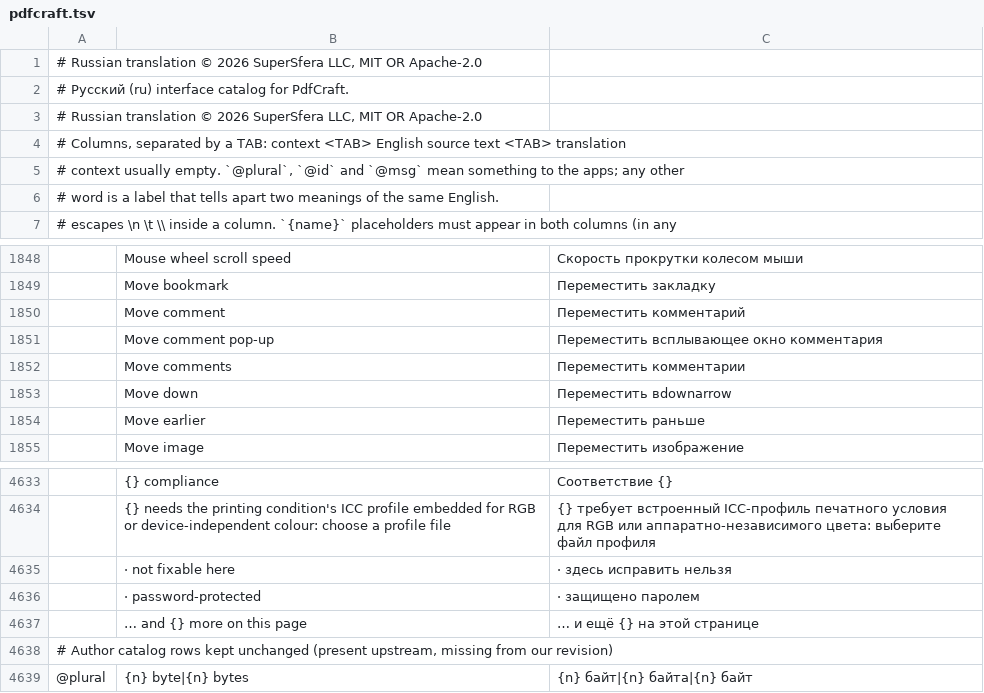
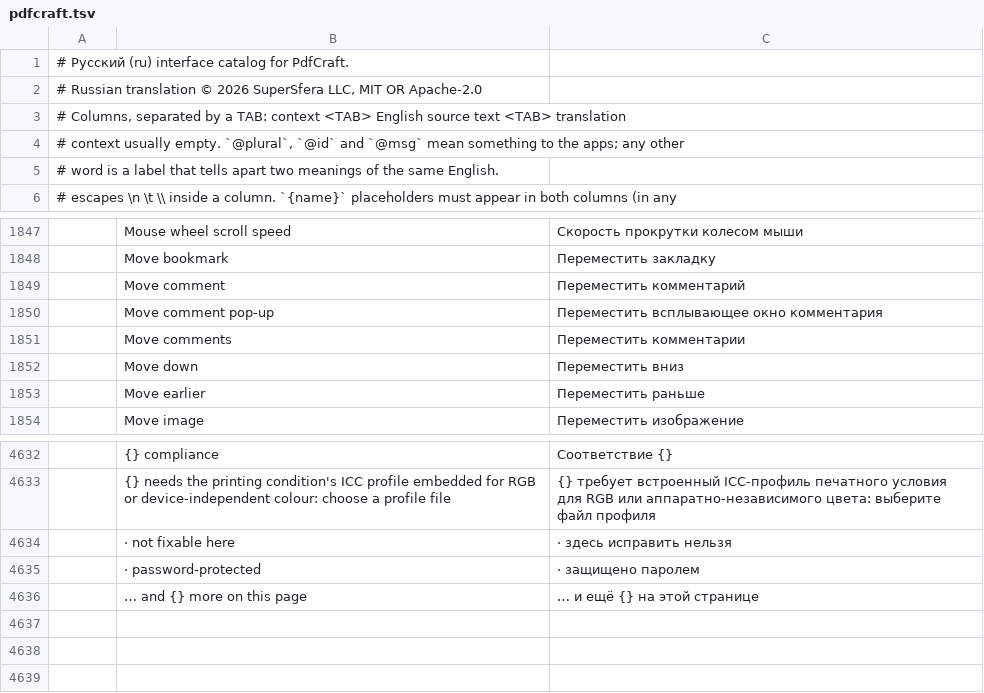
Before and after one commit to supersfera-online/artcraft-ru, a TSV file: translations/craft-i18n/locales/ru/pdfcraft.tsv, drawn as a sheet; only a part is shown, gaps mark what is left out; removed rows and columns are numbered as before the commit, all else as after; the diff names each change by its address in the sheet, - before the commit and + after, or states it on an @@ line.

Commit message:
Update craft-i18n Russian catalogs compiled on 21 Nov 2026 (PhotoCraft, PdfCraft, VectorCraft).
Copyright (c) 2026 SuperSfera LLC, MIT OR Apache-2.0.

```diff
--- a/translations/craft-i18n/locales/ru/pdfcraft.tsv
+++ b/translations/craft-i18n/locales/ru/pdfcraft.tsv
-row 1: # Russian translation © 2026 SuperSfera LLC, MIT OR Apache-2.0
-C1852: Переместить вdownarrow
+C1852: Переместить вниз
-row 4638: # Author catalog rows kept unchanged (present upstream, missing from our revision)
-row 4639: @plural | {n} byte|{n} bytes | {n} байт|{n} байта|{n} байт
```
Also changed, not shown: translations/craft-i18n/locales/ru/photocraft.tsv, translations/craft-i18n/locales/ru/vectorcraft.tsv.
